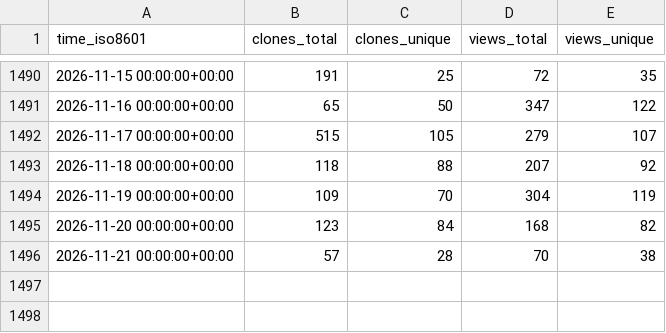
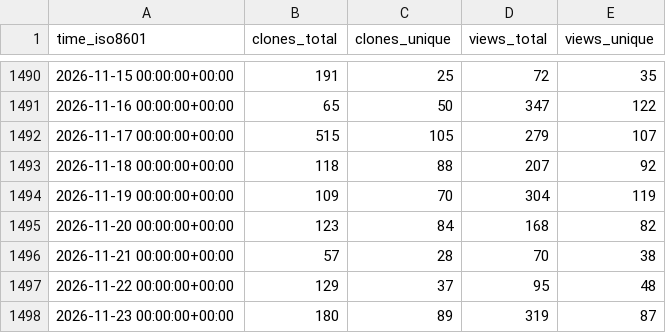
Before and after one commit to jongpie/NebulaLogger, a CSV file: jongpie/NebulaLogger/ghrs-data/views_clones_aggregate.csv, drawn as a sheet; only a part is shown, gaps mark what is left out.

```diff
--- a/jongpie/NebulaLogger/ghrs-data/views_clones_aggregate.csv
+++ b/jongpie/NebulaLogger/ghrs-data/views_clones_aggregate.csv
@@ -1496 +1496,3 @@ time_iso8601,clones_total,clones_unique,views_total,views_unique
 2026-11-21 00:00:00+00:00,57,28,70,38
+2026-11-22 00:00:00+00:00,129,37,95,48
+2026-11-23 00:00:00+00:00,180,89,319,87
```
Also changed, not shown: 1 other file.
